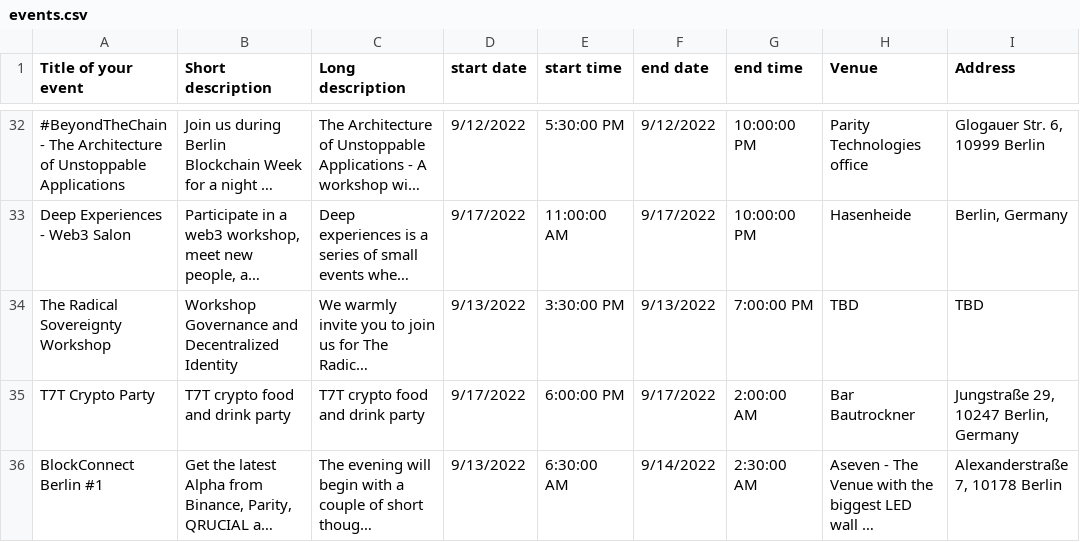
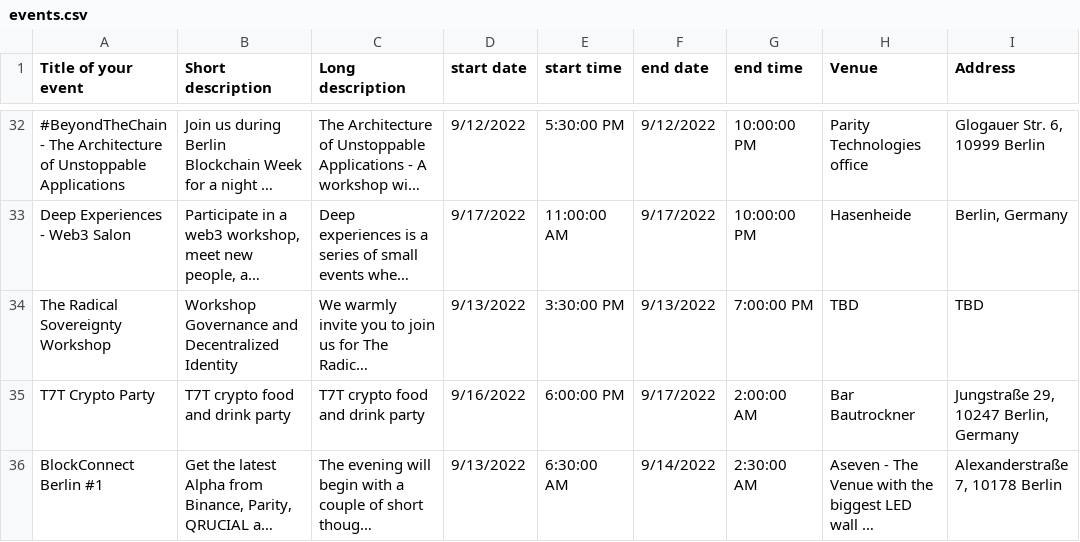
Before and after one commit to ligi/blockchainweek.berlin, a CSV file: events.csv, drawn as a sheet; only a part is shown, gaps mark what is left out; long unchanged cells end in …; the diff names each change by its address in the sheet, - before the commit and + after, or states it on an @@ line.

Commit message:
Add files via upload

```diff
--- a/events.csv
+++ b/events.csv
-D35 (start date): 9/17/2022
+D35 (start date): 9/16/2022
```
